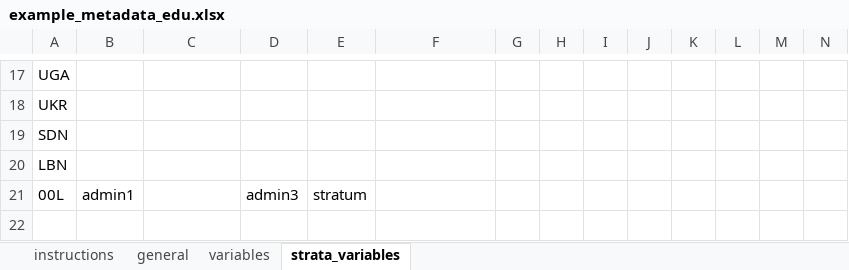
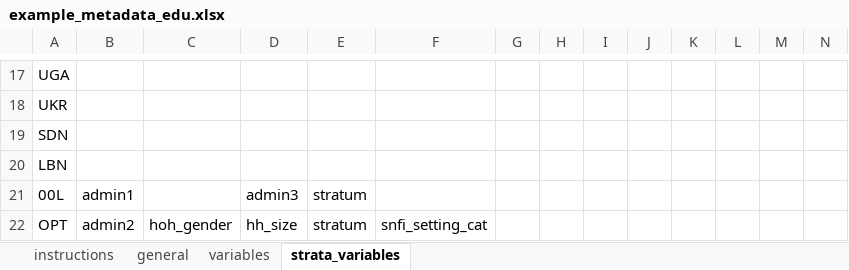
Before and after one commit to martivit/EduAnalysisTool, an Excel workbook: input_tool/01_metadata/example_metadata_edu.xlsx, sheet strata_variables, drawn as a sheet; only a part is shown, gaps mark what is left out; values as stored, in another font and other column widths than the file's, no borders; rows hold the shown columns only; the diff names each change by its address in the sheet, - before the commit and + after, or states it on an @@ line.

```diff
--- a/input_tool/01_metadata/example_metadata_edu.xlsx (sheet strata_variables)
+++ b/input_tool/01_metadata/example_metadata_edu.xlsx (sheet strata_variables)
+row 22: OPT | admin2 | hoh_gender | hh_size | stratum | snfi_setting_cat
```
Also changed, not shown: sheet variables, sheet general, sheet instructions, input_tool/03_loa/edu_analysistools_loa_starting_kit.xlsx, input_tool/edu_indicator_labelling.xlsx, 9 other files.
